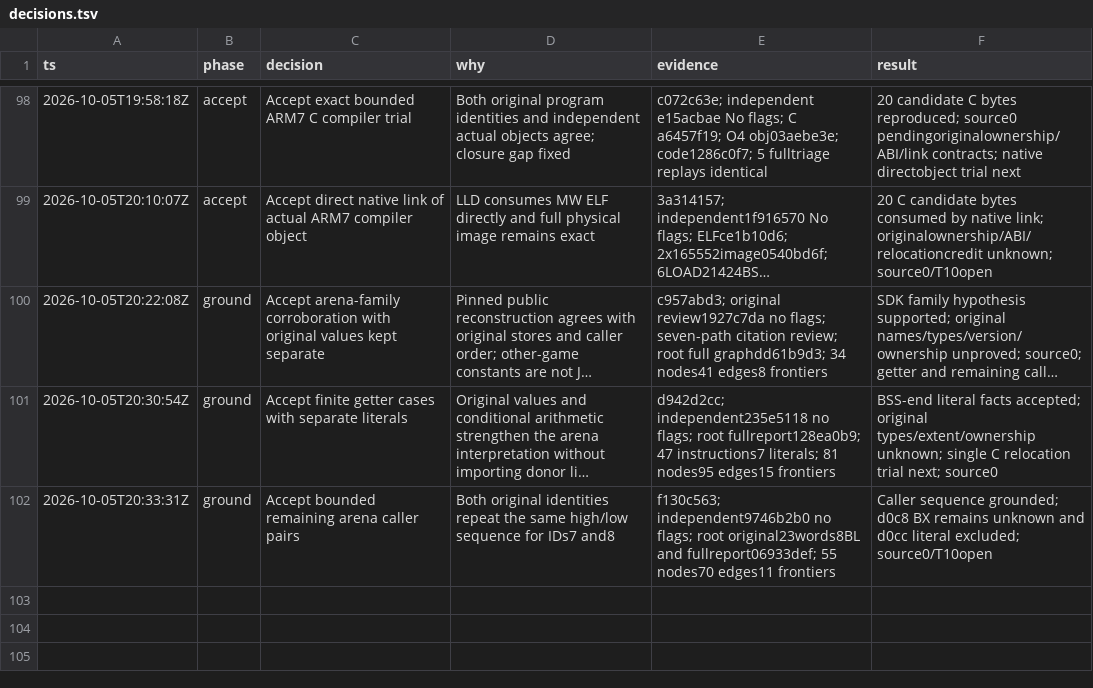
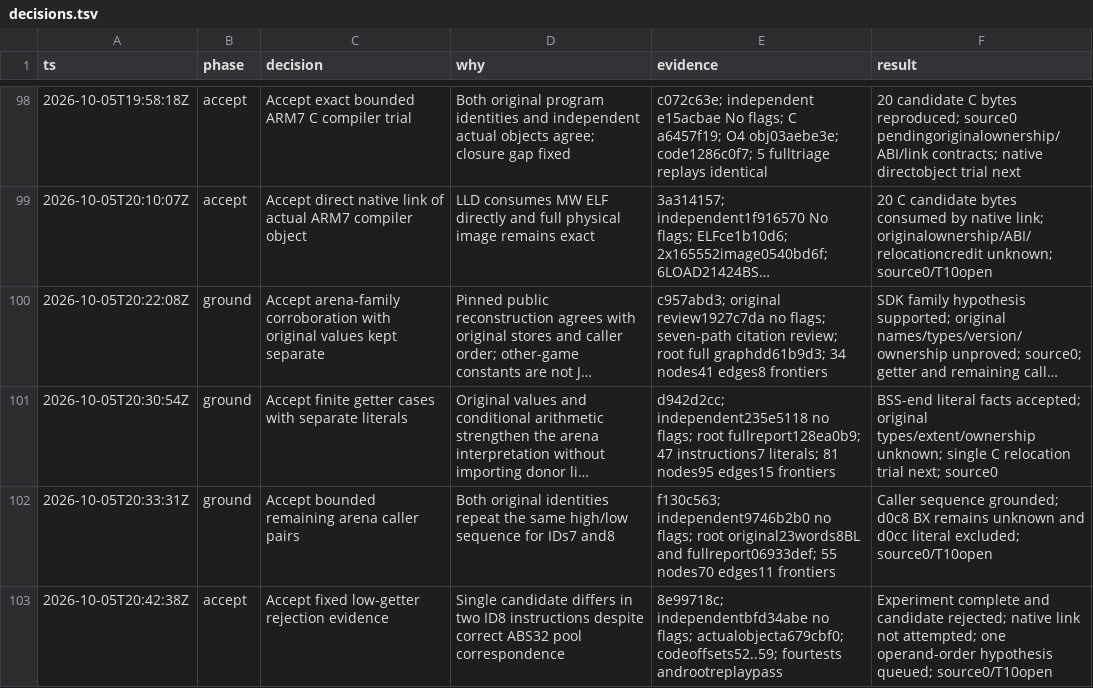
Before and after one commit to drj613/JUSDecomp, a TSV file: decomp/matching-notes/decisions.tsv, drawn as a sheet; only a part is shown, gaps mark what is left out; long unchanged cells end in ….

Commit message:
docs: accept reproduced ARM7 low-getter mismatch evidence

```diff
--- a/decomp/matching-notes/decisions.tsv
+++ b/decomp/matching-notes/decisions.tsv
@@ -102 +102,2 @@ ts	phase	decision	why	evidence	result
 2026-10-05T20:33:31Z	ground	Accept bounded remaining arena caller pairs	Both original identities repeat the same high/low sequence for IDs7 and8	f130c563; independent9746b2b0 no flags; root original23words8BL and fullreport06933def; 55 nodes70 edges11 frontiers	Caller sequence grounded; d0c8 BX remains unknown and d0cc literal excluded; source0/T10open
+2026-10-05T20:42:38Z	accept	Accept fixed low-getter rejection evidence	Single candidate differs in two ID8 instructions despite correct ABS32 pool correspondence	8e99718c; independentbfd34abe no flags; actualobjecta679cbf0; codeoffsets52..59; fourtests androotreplaypass	Experiment complete and candidate rejected; native link not attempted; one operand-order hypothesis queued; source0/T10open
```
